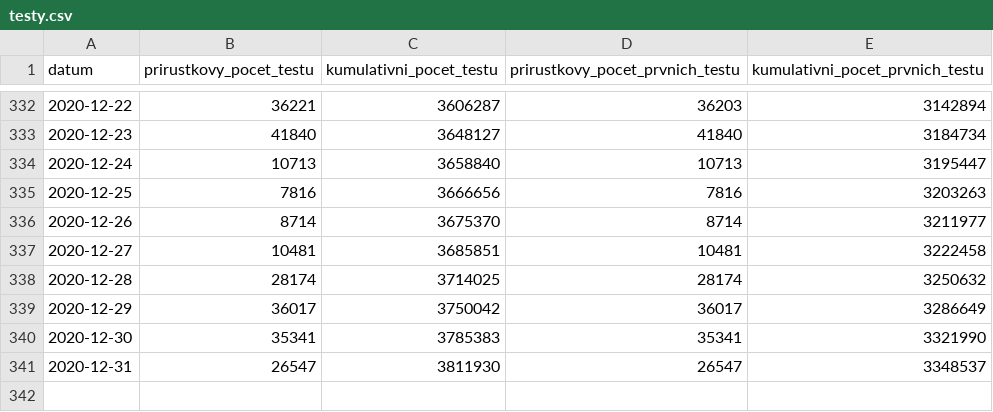
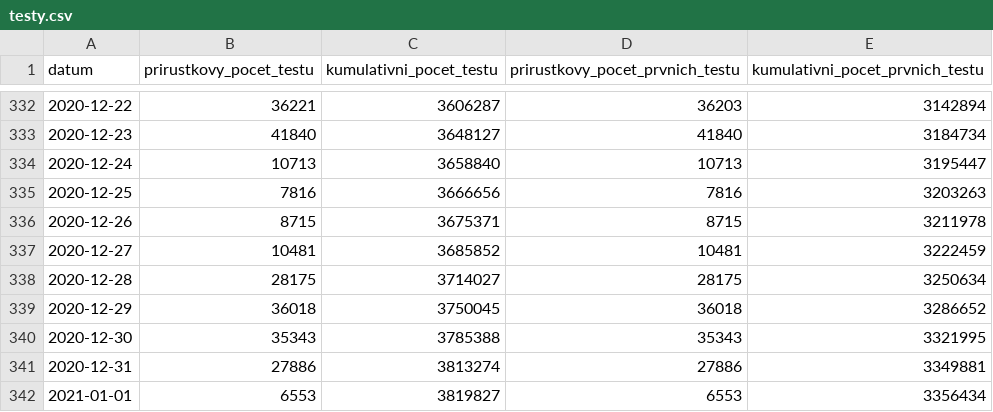
Before and after one commit to michalskop/mzcr-cz-covid-19-data, a CSV file: testy.csv, drawn as a sheet; only a part is shown, gaps mark what is left out.

```diff
--- a/testy.csv
+++ b/testy.csv
@@ -335,7 +335,8 @@
 2020-12-25,7816,3666656,7816,3203263
-2020-12-26,8714,3675370,8714,3211977
-2020-12-27,10481,3685851,10481,3222458
-2020-12-28,28174,3714025,28174,3250632
-2020-12-29,36017,3750042,36017,3286649
-2020-12-30,35341,3785383,35341,3321990
-2020-12-31,26547,3811930,26547,3348537
+2020-12-26,8715,3675371,8715,3211978
+2020-12-27,10481,3685852,10481,3222459
+2020-12-28,28175,3714027,28175,3250634
+2020-12-29,36018,3750045,36018,3286652
+2020-12-30,35343,3785388,35343,3321995
+2020-12-31,27886,3813274,27886,3349881
+2021-01-01,6553,3819827,6553,3356434
```
Also changed, not shown: kraj-okres-nakazeni-vyleceni-umrti.csv, nakaza.csv, 6 other files.
